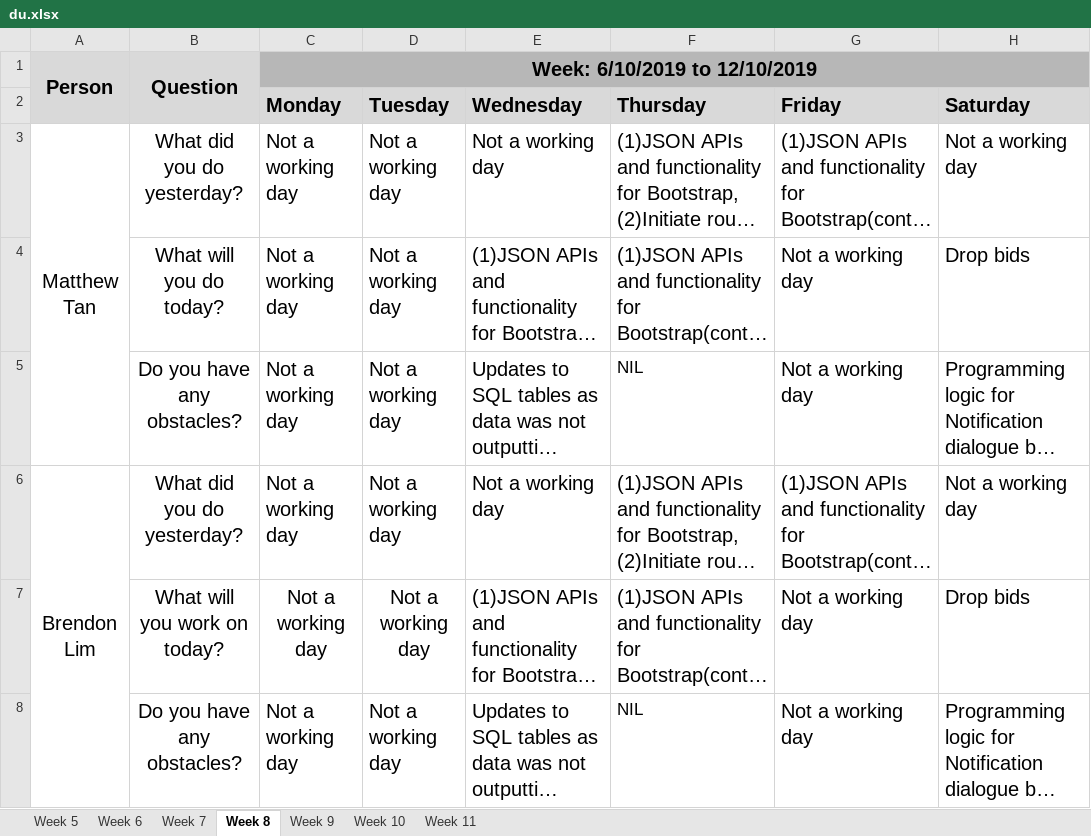
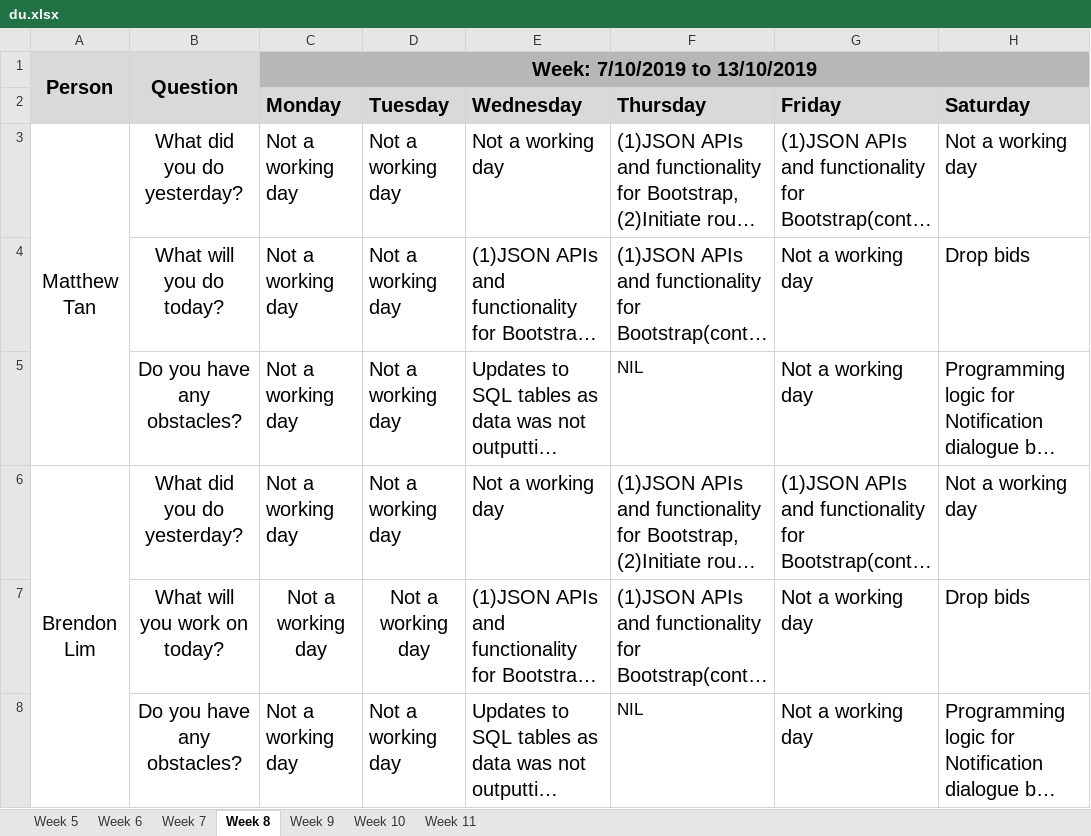
Before and after one commit to simshengqin/IS212, an Excel workbook: metrics/du.xlsx, sheet Week 8, drawn as a sheet; only a part is shown; long unchanged cells end in …; values as stored, in another font and other column widths than the file's, no borders; the diff names each change by its address in the sheet, - before the commit and + after, or states it on an @@ line.

Commit message:
updated du (week11 tues)

```diff
--- a/metrics/du.xlsx (sheet Week 8)
+++ b/metrics/du.xlsx (sheet Week 8)
-C1 (Monday): Week: 6/10/2019 to 12/10/2019
+C1 (Monday): Week: 7/10/2019 to 13/10/2019
```
Also changed, not shown: sheet Week 11, sheet Week 7, sheet Week 10, sheet Week 9, sheet Week 6, sheet Week 5, 1 other file.
